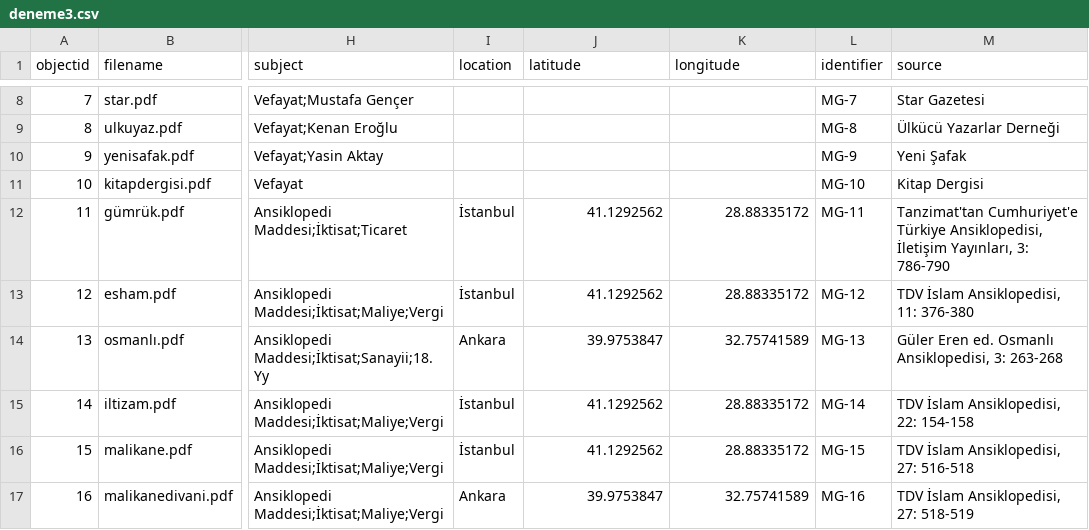
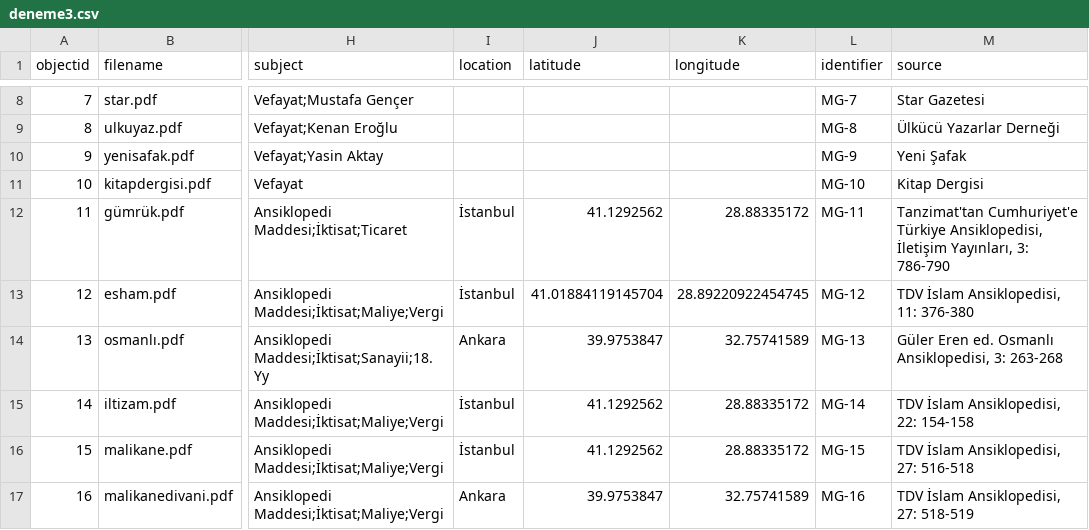
Before and after one commit to digitalottomans/demo, a CSV file: _data/deneme3.csv, drawn as a sheet; only a part is shown, gaps mark what is left out; the diff names each change by its address in the sheet, - before the commit and + after, or states it on an @@ line.

Commit message:
updatee

```diff
--- a/_data/deneme3.csv
+++ b/_data/deneme3.csv
-J13 (latitude): 41.1292562
+J13 (latitude): 41.01884119145704
-K13 (longitude): 28.88335172
+K13 (longitude): 28.89220922454745
```
